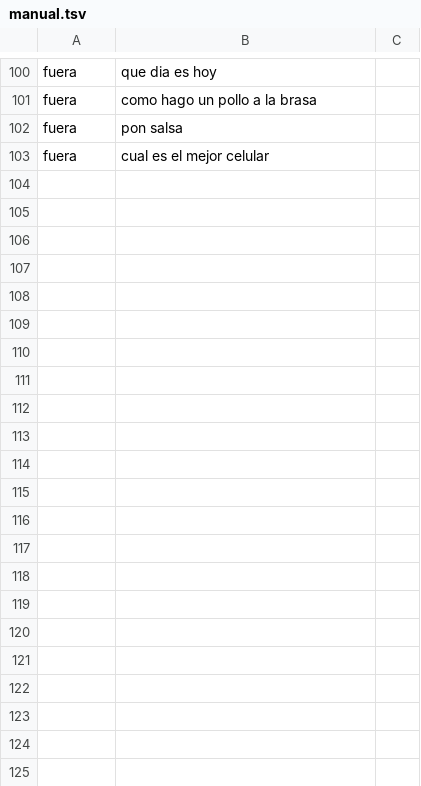
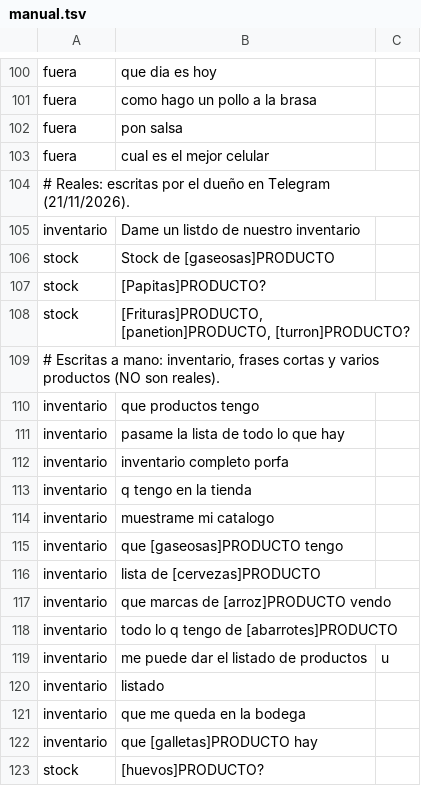
Before and after one commit to YeyitoDev/bodeguero-bot, a TSV file: lector/datos/manual.tsv, drawn as a sheet; only a part is shown, gaps mark what is left out; the diff covers the shown part only.

```diff
--- a/lector/datos/manual.tsv
+++ b/lector/datos/manual.tsv
@@ -103 +103,21 @@ fuera	pon salsa
 fuera	cual es el mejor celular
+# Reales: escritas por el dueño en Telegram (21/11/2026).
+inventario	Dame un listdo de nuestro inventario
+stock	Stock de [gaseosas]PRODUCTO
+stock	[Papitas]PRODUCTO?
+stock	[Frituras]PRODUCTO, [panetion]PRODUCTO, [turron]PRODUCTO?
+# Escritas a mano: inventario, frases cortas y varios productos (NO son reales).
+inventario	que productos tengo
+inventario	pasame la lista de todo lo que hay
+inventario	inventario completo porfa
+inventario	q tengo en la tienda
+inventario	muestrame mi catalogo
+inventario	que [gaseosas]PRODUCTO tengo
+inventario	lista de [cervezas]PRODUCTO
+inventario	que marcas de [arroz]PRODUCTO vendo
+inventario	todo lo q tengo de [abarrotes]PRODUCTO
+inventario	me puede dar el listado de productos	u
+inventario	listado
+inventario	que me queda en la bodega
+inventario	que [galletas]PRODUCTO hay
+stock	[huevos]PRODUCTO?
```
Also changed, not shown: 9 added rows elsewhere in this file, 24 other files.
